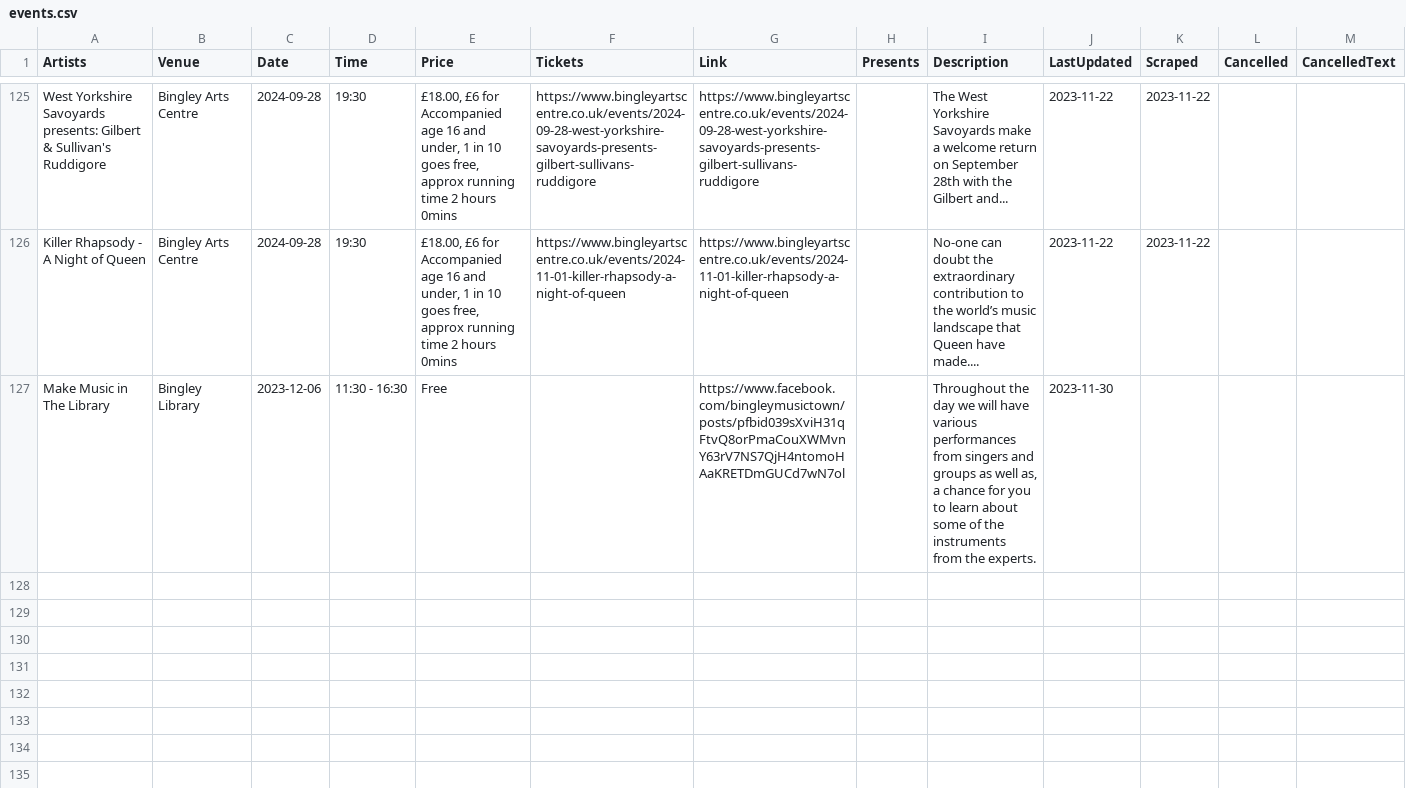
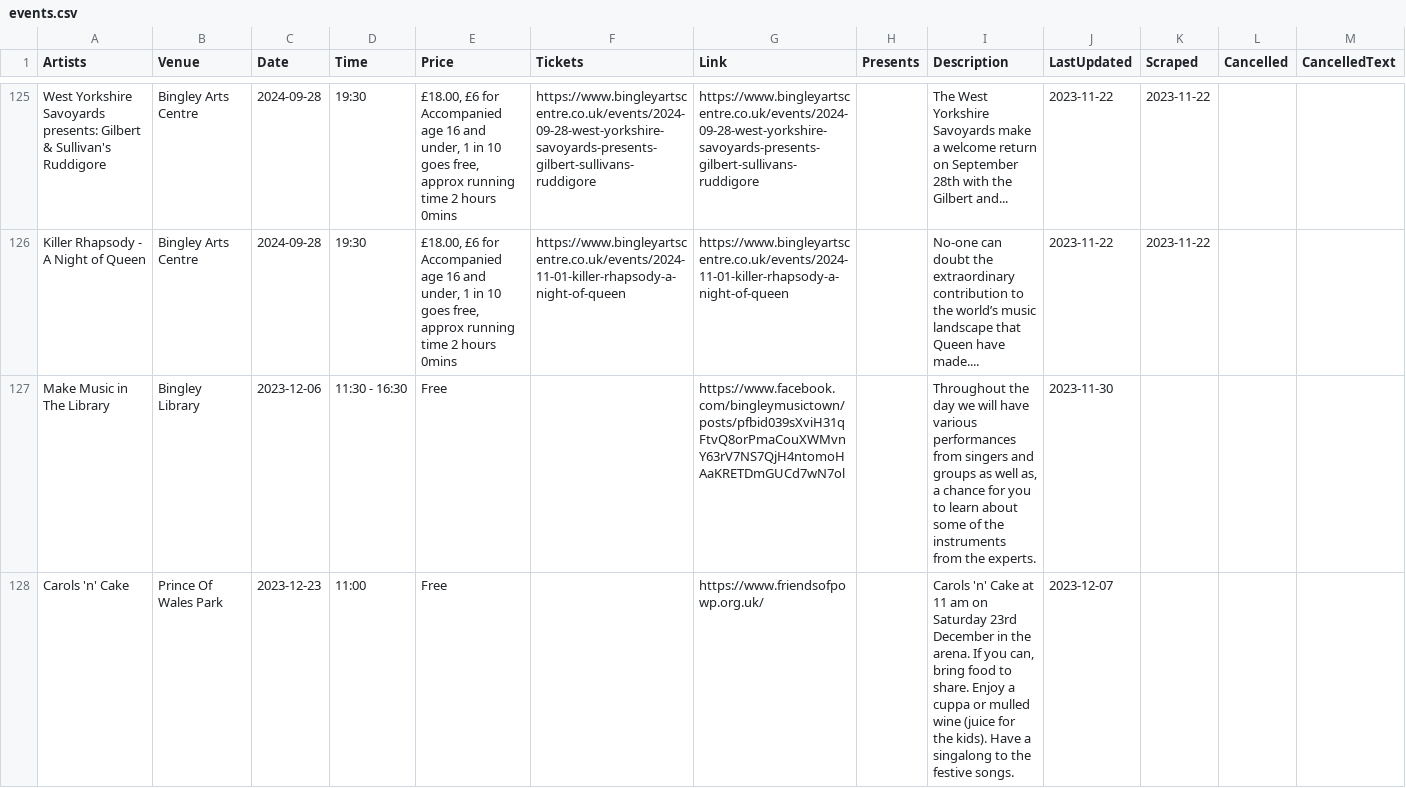
Before and after one commit to caprenter/bingley-music-town, a CSV file: docs/_data/events.csv, drawn as a sheet; only a part is shown, gaps mark what is left out; rows hold the shown columns only; the diff names each change by its address in the sheet, - before the commit and + after, or states it on an @@ line.

```diff
--- a/docs/_data/events.csv
+++ b/docs/_data/events.csv
+row 128: Carols 'n' Cake | Prince Of Wales Park | 2023-12-23 | 11:00 | Free |  | https://www.friendsofpowp.org.uk/ |  | Carols 'n' Cake at 11 am on Saturday 23rd December in the arena. If you can, bring food to share. Enjoy a cuppa or mulled wine (juice for the kids). Have a singalong to the festive songs. | 2023-12-07
```
Also changed, not shown: docs/_data/venues.csv, 2 other files.
